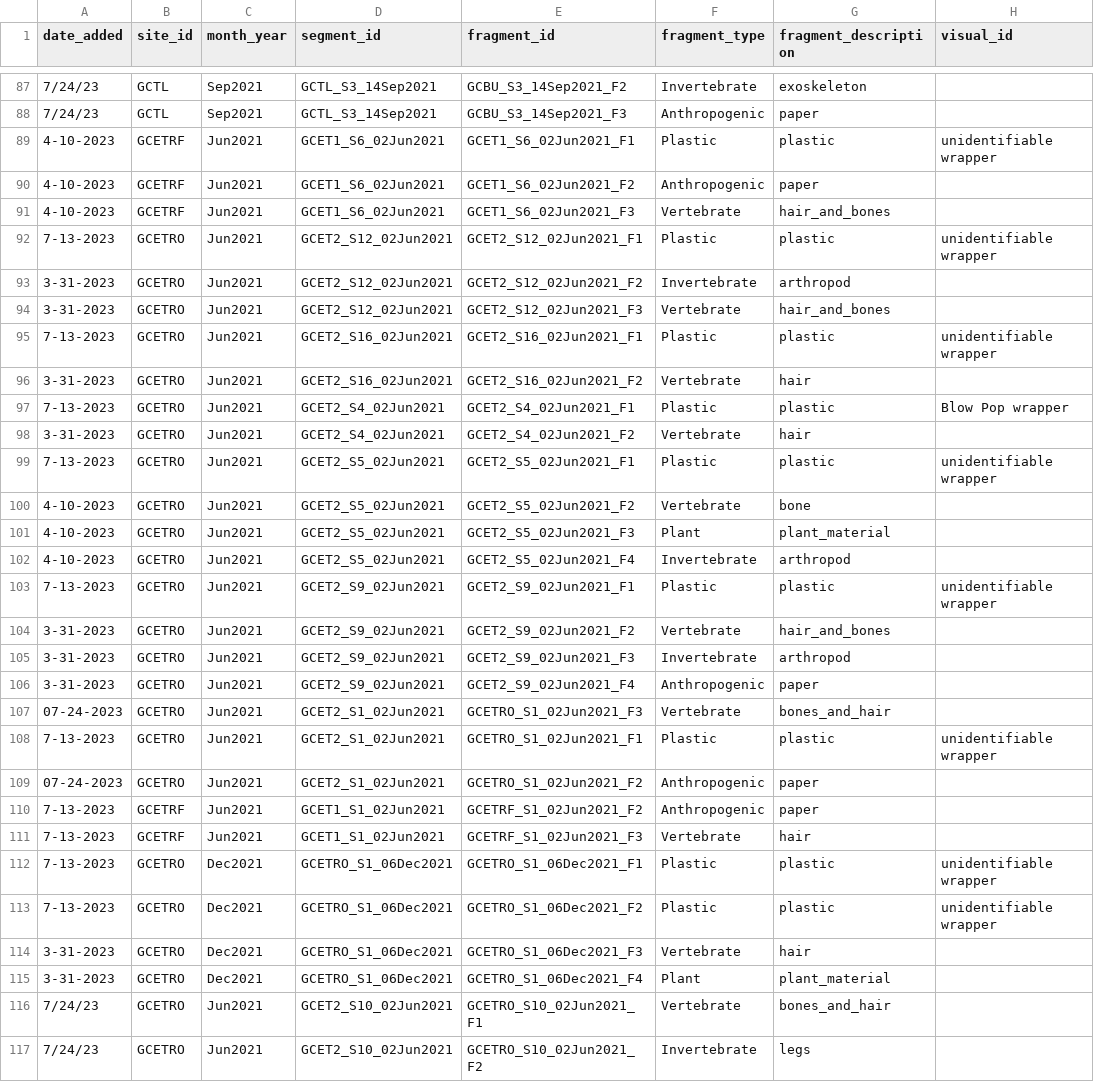
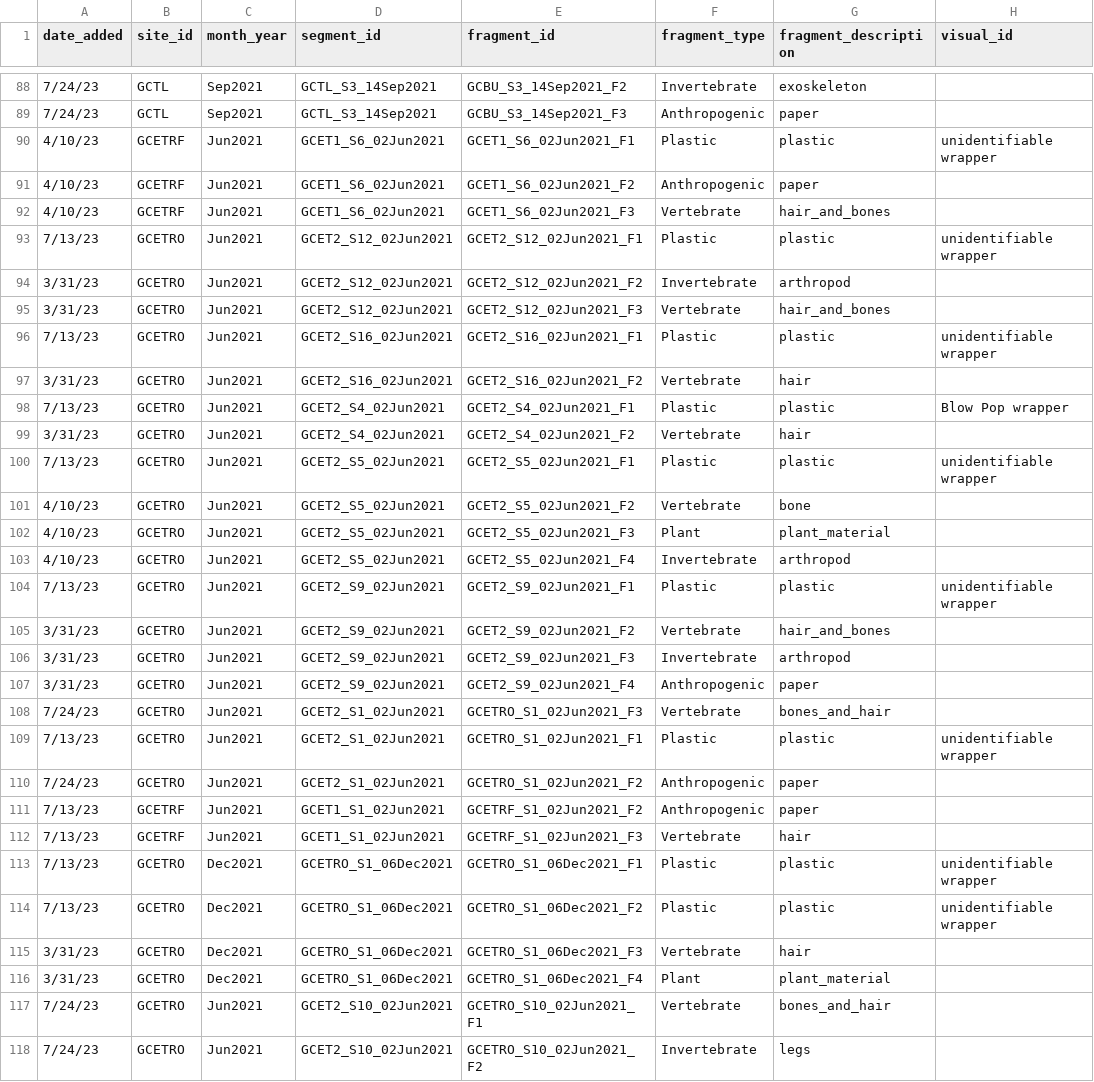
Before and after one commit to DrakeLab/willoughby-ringtail-plastics, a CSV file: data/3_fragment_data.csv, drawn as a sheet; only a part is shown, gaps mark what is left out; addresses are those after the commit; the diff covers the shown part only; the diff names each change by its address in the sheet, - before the commit and + after, or states it on an @@ line.

```diff
--- a/data/3_fragment_data.csv
+++ b/data/3_fragment_data.csv
-A90:A92 (date_added): 4-10-2023
+A90:A92 (date_added): 4/10/23
-A93 (date_added): 7-13-2023
+A93 (date_added): 7/13/23
-A94:A95 (date_added): 3-31-2023
+A94:A95 (date_added): 3/31/23
-A96 (date_added): 7-13-2023
+A96 (date_added): 7/13/23
-A97 (date_added): 3-31-2023
+A97 (date_added): 3/31/23
-A98 (date_added): 7-13-2023
+A98 (date_added): 7/13/23
-A99 (date_added): 3-31-2023
+A99 (date_added): 3/31/23
-A100 (date_added): 7-13-2023
+A100 (date_added): 7/13/23
-A101:A103 (date_added): 4-10-2023
+A101:A103 (date_added): 4/10/23
-A104 (date_added): 7-13-2023
+A104 (date_added): 7/13/23
-A105:A107 (date_added): 3-31-2023
+A105:A107 (date_added): 3/31/23
-A108 (date_added): 07-24-2023
+A108 (date_added): 7/24/23
-A109 (date_added): 7-13-2023
+A109 (date_added): 7/13/23
-A110 (date_added): 07-24-2023
+A110 (date_added): 7/24/23
-A111:A114 (date_added): 7-13-2023
+A111:A114 (date_added): 7/13/23
-A115:A116 (date_added): 3-31-2023
+A115:A116 (date_added): 3/31/23
```
Also changed, not shown: 1 added row and 46 edited cells elsewhere in this file, data/2_scat_data.csv, 2 other files.
